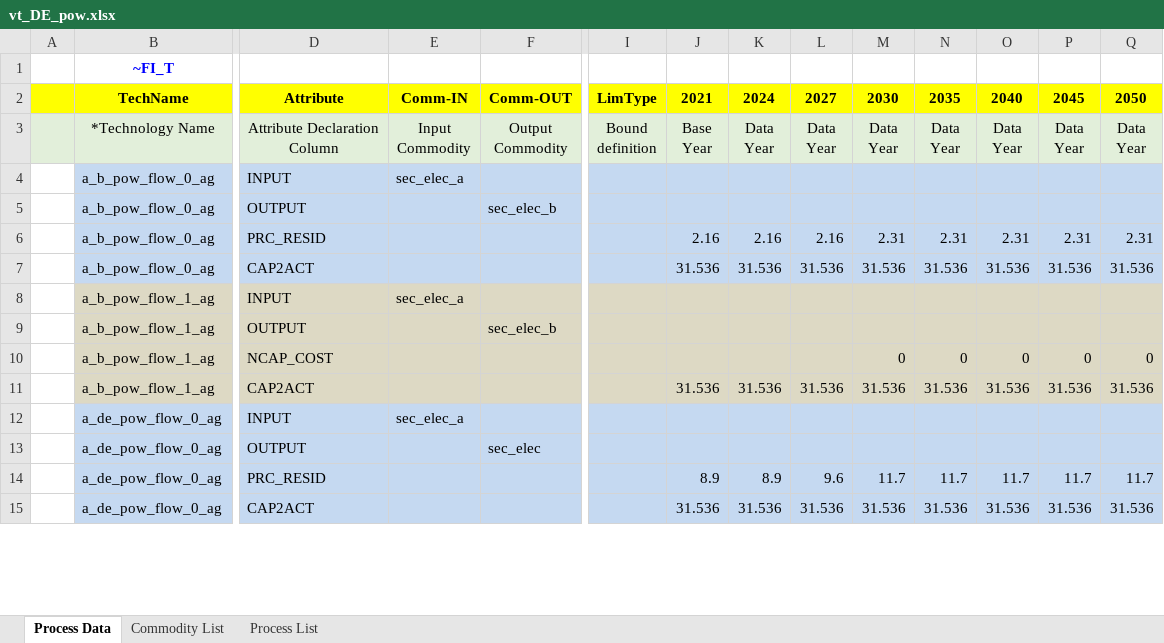
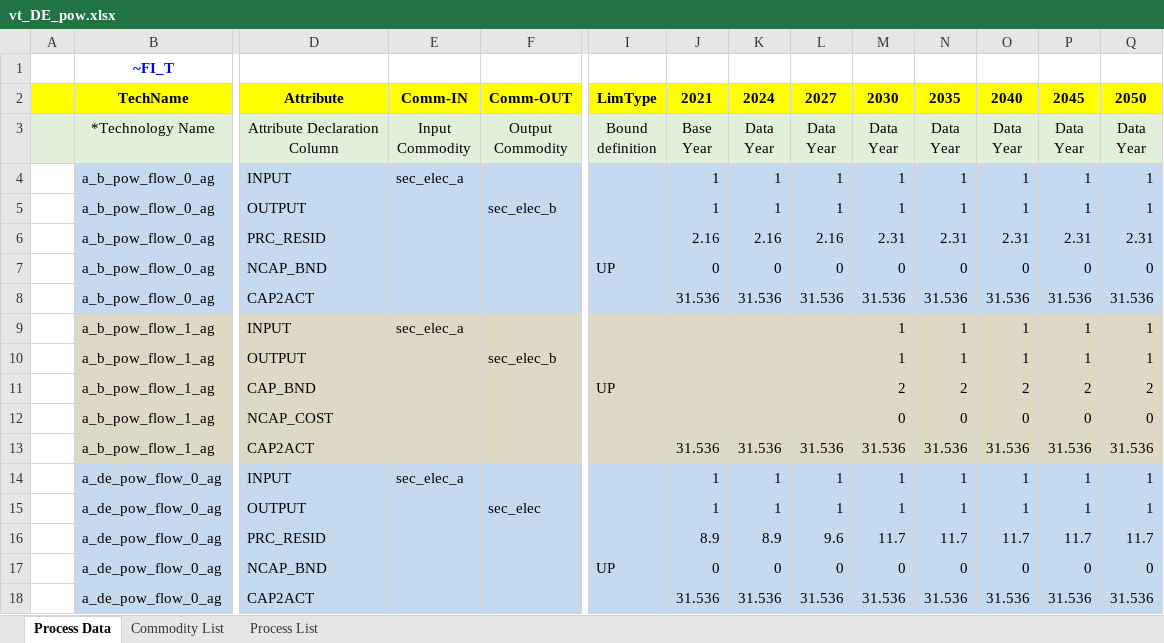
Before and after one commit to sedos-project/data_adapter_times, an Excel workbook: output_data/vt_DE_pow.xlsx, sheet Process Data, drawn as a sheet; only a part is shown, gaps mark what is left out; values as stored, in another font and other column widths than the file's, no borders; removed rows and columns are numbered as before the commit, all else as after; rows hold the shown columns only; the diff covers the shown part only; the diff names each change by its address in the sheet, - before the commit and + after, or states it on an @@ line.

Commit message:
Update Process_Groups.csv and data update

```diff
--- a/output_data/vt_DE_pow.xlsx (sheet Process Data)
+++ b/output_data/vt_DE_pow.xlsx (sheet Process Data)
-row 4:  | a_b_pow_flow_0_ag | INPUT | sec_elec_a
-row 5:  | a_b_pow_flow_0_ag | OUTPUT |  | sec_elec_b
+row 4:  | a_b_pow_flow_0_ag | INPUT | sec_elec_a |  |  | 1 | 1 | 1 | 1 | 1 | 1 | 1 | 1
+row 5:  | a_b_pow_flow_0_ag | OUTPUT |  | sec_elec_b |  | 1 | 1 | 1 | 1 | 1 | 1 | 1 | 1
+row 7:  | a_b_pow_flow_0_ag | NCAP_BND |  |  | UP | 0 | 0 | 0 | 0 | 0 | 0 | 0 | 0
-row 8:  | a_b_pow_flow_1_ag | INPUT | sec_elec_a
-row 9:  | a_b_pow_flow_1_ag | OUTPUT |  | sec_elec_b
+row 9:  | a_b_pow_flow_1_ag | INPUT | sec_elec_a |  |  |  |  |  | 1 | 1 | 1 | 1 | 1
+row 10:  | a_b_pow_flow_1_ag | OUTPUT |  | sec_elec_b |  |  |  |  | 1 | 1 | 1 | 1 | 1
+row 11:  | a_b_pow_flow_1_ag | CAP_BND |  |  | UP |  |  |  | 2 | 2 | 2 | 2 | 2
-row 12:  | a_de_pow_flow_0_ag | INPUT | sec_elec_a
-row 13:  | a_de_pow_flow_0_ag | OUTPUT |  | sec_elec
+row 14:  | a_de_pow_flow_0_ag | INPUT | sec_elec_a |  |  | 1 | 1 | 1 | 1 | 1 | 1 | 1 | 1
+row 15:  | a_de_pow_flow_0_ag | OUTPUT |  | sec_elec |  | 1 | 1 | 1 | 1 | 1 | 1 | 1 | 1
+row 17:  | a_de_pow_flow_0_ag | NCAP_BND |  |  | UP | 0 | 0 | 0 | 0 | 0 | 0 | 0 | 0
```
Also changed, not shown: 129 added rows and 86 removed rows elsewhere in this sheet, sheet Commodity List, config_data/SysSettings.xlsx, output_data/Scen_emission_all_pow.xlsx, 1 other file.
